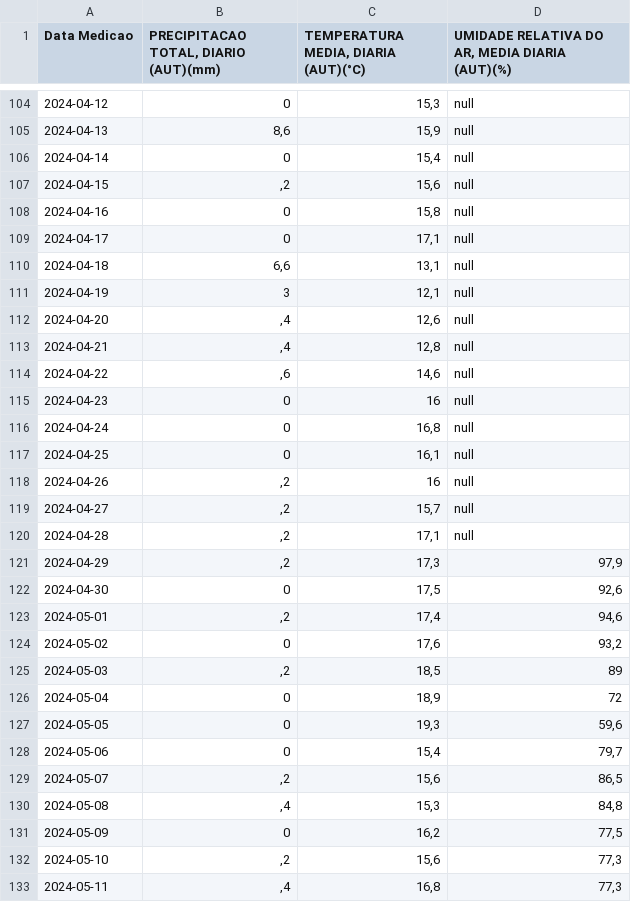
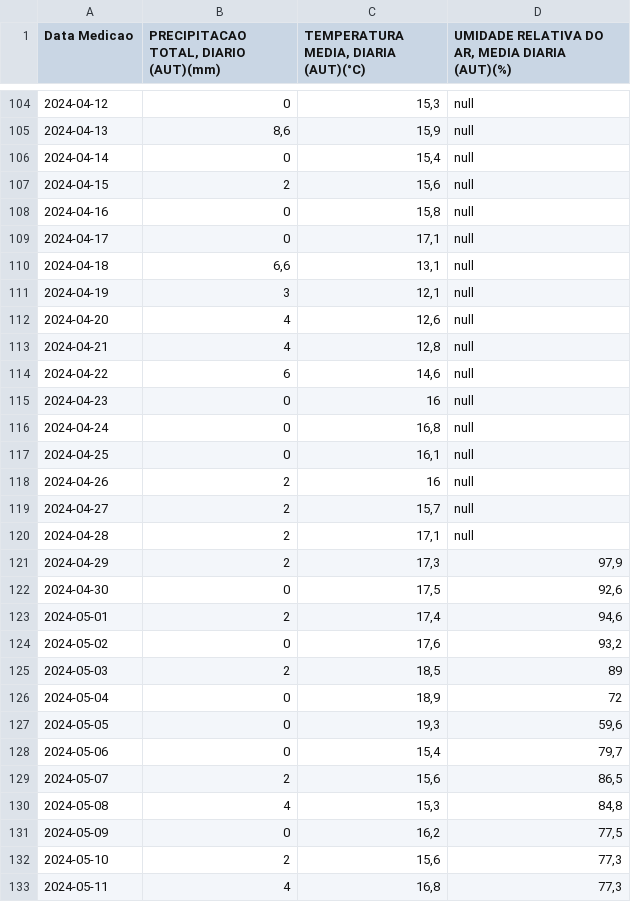
Before and after one commit to marialuiza15/AnaliseDeDados-INF1026, a CSV file: dados/INMET/A610_PICO DO COUTO.csv, drawn as a sheet; only a part is shown, gaps mark what is left out; the diff covers the shown part only.

```diff
--- a/dados/INMET/A610_PICO DO COUTO.csv
+++ b/dados/INMET/A610_PICO DO COUTO.csv
@@ -106,3 +106,3 @@ Data Medicao;PRECIPITACAO TOTAL, DIARIO (AUT)(mm);TEMPERATURA MEDIA, DIARIA (AUT
 2024-04-14;0;15,4;null;
-2024-04-15;,2;15,6;null;
+2024-04-15;2;15,6;null;
 2024-04-16;0;15,8;null;
@@ -111,5 +111,5 @@ Data Medicao;PRECIPITACAO TOTAL, DIARIO (AUT)(mm);TEMPERATURA MEDIA, DIARIA (AUT
 2024-04-19;3;12,1;null;
-2024-04-20;,4;12,6;null;
-2024-04-21;,4;12,8;null;
-2024-04-22;,6;14,6;null;
+2024-04-20;4;12,6;null;
+2024-04-21;4;12,8;null;
+2024-04-22;6;14,6;null;
 2024-04-23;0;16;null;
@@ -117,10 +117,10 @@ Data Medicao;PRECIPITACAO TOTAL, DIARIO (AUT)(mm);TEMPERATURA MEDIA, DIARIA (AUT
 2024-04-25;0;16,1;null;
-2024-04-26;,2;16;null;
-2024-04-27;,2;15,7;null;
-2024-04-28;,2;17,1;null;
-2024-04-29;,2;17,3;97,9;
+2024-04-26;2;16;null;
+2024-04-27;2;15,7;null;
+2024-04-28;2;17,1;null;
+2024-04-29;2;17,3;97,9;
 2024-04-30;0;17,5;92,6;
-2024-05-01;,2;17,4;94,6;
+2024-05-01;2;17,4;94,6;
 2024-05-02;0;17,6;93,2;
-2024-05-03;,2;18,5;89;
+2024-05-03;2;18,5;89;
 2024-05-04;0;18,9;72;
@@ -128,6 +128,6 @@ Data Medicao;PRECIPITACAO TOTAL, DIARIO (AUT)(mm);TEMPERATURA MEDIA, DIARIA (AUT
 2024-05-06;0;15,4;79,7;
-2024-05-07;,2;15,6;86,5;
-2024-05-08;,4;15,3;84,8;
+2024-05-07;2;15,6;86,5;
+2024-05-08;4;15,3;84,8;
 2024-05-09;0;16,2;77,5;
-2024-05-10;,2;15,6;77,3;
-2024-05-11;,4;16,8;77,3;
+2024-05-10;2;15,6;77,3;
+2024-05-11;4;16,8;77,3;
```
Also changed, not shown: 63 edited cells elsewhere in this file, dados/INMET/A603_DUQUE DE CAXIAS-XEREM.csv, dados/INMET/A607_CAMPOS DOS GOYTACAZES.csv, 27 other files.
